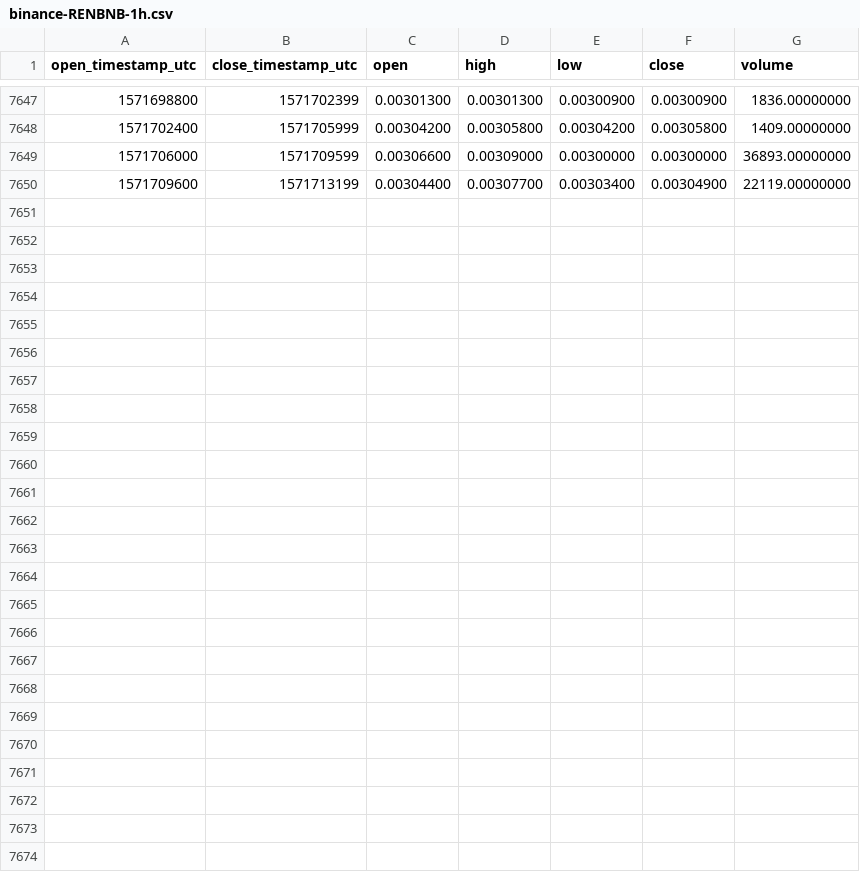
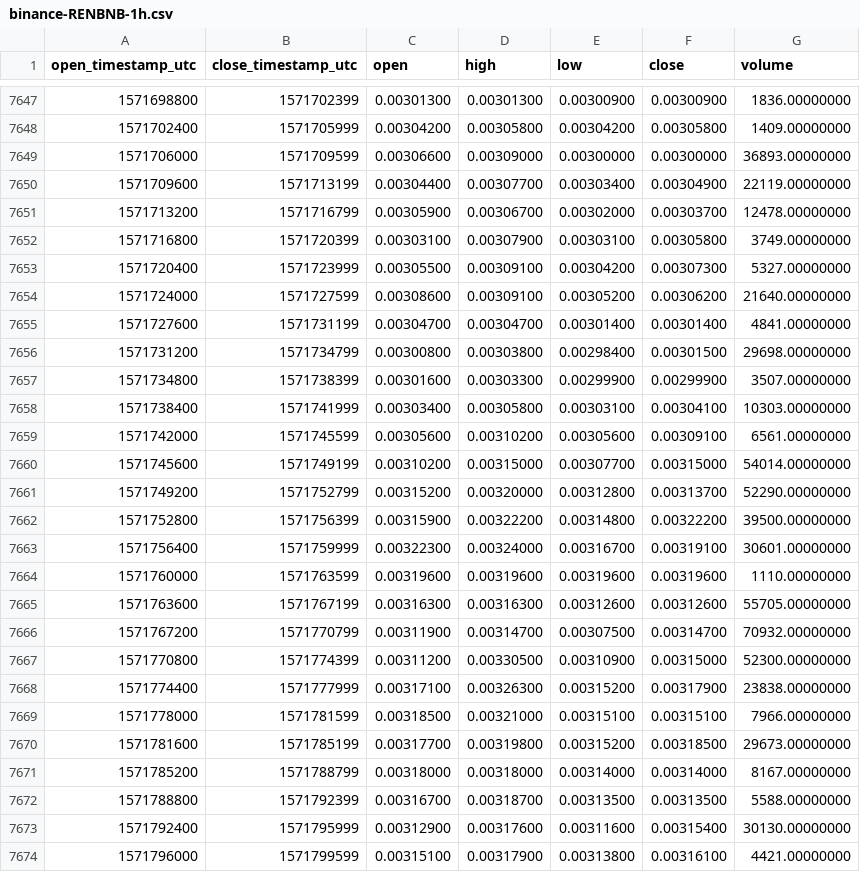
Before and after one commit to cryptobigbro/binance-RENBNB, a CSV file: binance-RENBNB-1h.csv, drawn as a sheet; only a part is shown, gaps mark what is left out; the diff names each change by its address in the sheet, - before the commit and + after, or states it on an @@ line.

Commit message:
Update OHLCV data.

```diff
--- a/binance-RENBNB-1h.csv
+++ b/binance-RENBNB-1h.csv
+row 7651: 1571713200 | 1571716799 | 0.00305900 | 0.00306700 | 0.00302000 | 0.00303700 | 12478.00000000
+row 7652: 1571716800 | 1571720399 | 0.00303100 | 0.00307900 | 0.00303100 | 0.00305800 | 3749.00000000
+row 7653: 1571720400 | 1571723999 | 0.00305500 | 0.00309100 | 0.00304200 | 0.00307300 | 5327.00000000
+row 7654: 1571724000 | 1571727599 | 0.00308600 | 0.00309100 | 0.00305200 | 0.00306200 | 21640.00000000
+row 7655: 1571727600 | 1571731199 | 0.00304700 | 0.00304700 | 0.00301400 | 0.00301400 | 4841.00000000
+row 7656: 1571731200 | 1571734799 | 0.00300800 | 0.00303800 | 0.00298400 | 0.00301500 | 29698.00000000
+row 7657: 1571734800 | 1571738399 | 0.00301600 | 0.00303300 | 0.00299900 | 0.00299900 | 3507.00000000
+row 7658: 1571738400 | 1571741999 | 0.00303400 | 0.00305800 | 0.00303100 | 0.00304100 | 10303.00000000
+row 7659: 1571742000 | 1571745599 | 0.00305600 | 0.00310200 | 0.00305600 | 0.00309100 | 6561.00000000
+row 7660: 1571745600 | 1571749199 | 0.00310200 | 0.00315000 | 0.00307700 | 0.00315000 | 54014.00000000
+row 7661: 1571749200 | 1571752799 | 0.00315200 | 0.00320000 | 0.00312800 | 0.00313700 | 52290.00000000
+row 7662: 1571752800 | 1571756399 | 0.00315900 | 0.00322200 | 0.00314800 | 0.00322200 | 39500.00000000
+row 7663: 1571756400 | 1571759999 | 0.00322300 | 0.00324000 | 0.00316700 | 0.00319100 | 30601.00000000
+row 7664: 1571760000 | 1571763599 | 0.00319600 | 0.00319600 | 0.00319600 | 0.00319600 | 1110.00000000
+row 7665: 1571763600 | 1571767199 | 0.00316300 | 0.00316300 | 0.00312600 | 0.00312600 | 55705.00000000
+row 7666: 1571767200 | 1571770799 | 0.00311900 | 0.00314700 | 0.00307500 | 0.00314700 | 70932.00000000
+row 7667: 1571770800 | 1571774399 | 0.00311200 | 0.00330500 | 0.00310900 | 0.00315000 | 52300.00000000
+row 7668: 1571774400 | 1571777999 | 0.00317100 | 0.00326300 | 0.00315200 | 0.00317900 | 23838.00000000
+row 7669: 1571778000 | 1571781599 | 0.00318500 | 0.00321000 | 0.00315100 | 0.00315100 | 7966.00000000
+row 7670: 1571781600 | 1571785199 | 0.00317700 | 0.00319800 | 0.00315200 | 0.00318500 | 29673.00000000
+row 7671: 1571785200 | 1571788799 | 0.00318000 | 0.00318000 | 0.00314000 | 0.00314000 | 8167.00000000
+row 7672: 1571788800 | 1571792399 | 0.00316700 | 0.00318700 | 0.00313500 | 0.00313500 | 5588.00000000
+row 7673: 1571792400 | 1571795999 | 0.00312900 | 0.00317600 | 0.00311600 | 0.00315400 | 30130.00000000
+row 7674: 1571796000 | 1571799599 | 0.00315100 | 0.00317900 | 0.00313800 | 0.00316100 | 4421.00000000
```
Also changed, not shown: binance-RENBNB-1d.csv.
